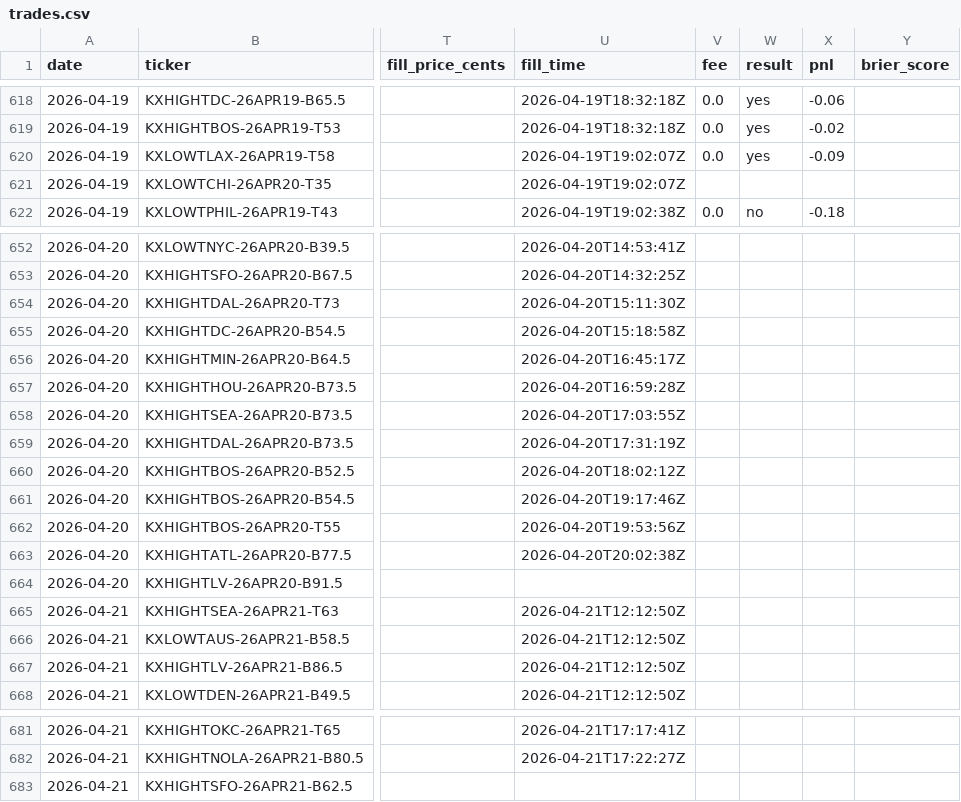
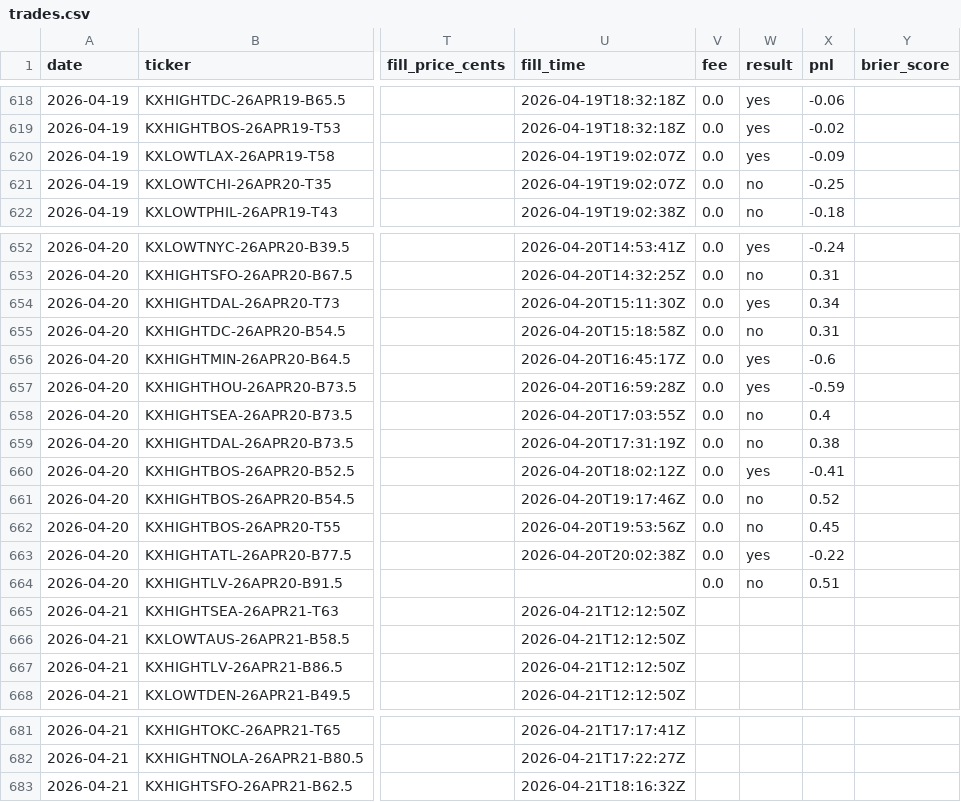
Before and after one commit to alexgarrison2/KalshiBotClaude, a CSV file: data/trades.csv, drawn as a sheet; only a part is shown, gaps mark what is left out; the diff covers the shown part only; the diff names each change by its address in the sheet, - before the commit and + after, or states it on an @@ line.

```diff
--- a/data/trades.csv
+++ b/data/trades.csv
-V621 (fee): (empty)
+V621 (fee): 0.0
-W621 (result): (empty)
+W621 (result): no
-X621 (pnl): (empty)
+X621 (pnl): -0.25
-V652:V664 (fee): (empty)
+V652:V664 (fee): 0.0
-W652 (result): (empty)
+W652 (result): yes
-X652 (pnl): (empty)
+X652 (pnl): -0.24
-W653 (result): (empty)
+W653 (result): no
-X653 (pnl): (empty)
+X653 (pnl): 0.31
-W654 (result): (empty)
+W654 (result): yes
-X654 (pnl): (empty)
+X654 (pnl): 0.34
-W655 (result): (empty)
+W655 (result): no
-X655 (pnl): (empty)
+X655 (pnl): 0.31
-W656:W657 (result): (empty)
+W656:W657 (result): yes
-X656 (pnl): (empty)
+X656 (pnl): -0.6
-X657 (pnl): (empty)
+X657 (pnl): -0.59
-W658:W659 (result): (empty)
+W658:W659 (result): no
-X658 (pnl): (empty)
+X658 (pnl): 0.4
-X659 (pnl): (empty)
+X659 (pnl): 0.38
-W660 (result): (empty)
+W660 (result): yes
-X660 (pnl): (empty)
+X660 (pnl): -0.41
-W661:W662 (result): (empty)
+W661:W662 (result): no
-X661 (pnl): (empty)
+X661 (pnl): 0.52
-X662 (pnl): (empty)
+X662 (pnl): 0.45
-W663 (result): (empty)
+W663 (result): yes
-X663 (pnl): (empty)
+X663 (pnl): -0.22
-W664 (result): (empty)
+W664 (result): no
-X664 (pnl): (empty)
+X664 (pnl): 0.51
-U683 (fill_time): (empty)
+U683 (fill_time): 2026-04-21T18:16:32Z
```
Also changed, not shown: 60 edited cells elsewhere in this file.
